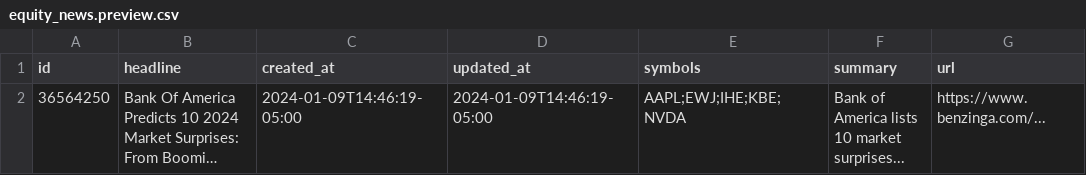
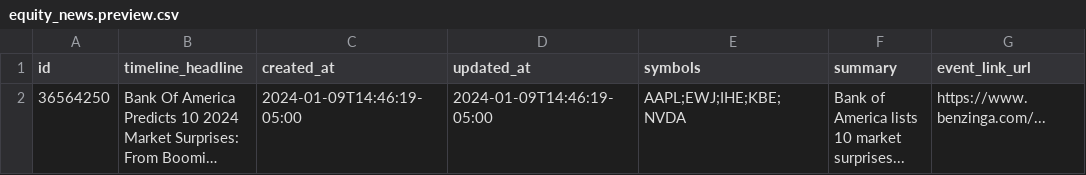
Before and after one commit to gilmore307/trading-data, a CSV file: storage/templates/data_kinds/alpaca/equity_news.preview.csv, drawn as a sheet; long unchanged cells end in …; the diff names each change by its address in the sheet, - before the commit and + after, or states it on an @@ line.

```diff
--- a/storage/templates/data_kinds/alpaca/equity_news.preview.csv
+++ b/storage/templates/data_kinds/alpaca/equity_news.preview.csv
-B1: headline
+B1: timeline_headline
-G1: url
+G1: event_link_url
```
Also changed, not shown: storage/templates/data_kinds/events/event_analysis_report.preview.csv, storage/templates/data_kinds/events/macro_release_event.preview.csv, 26 other files.
